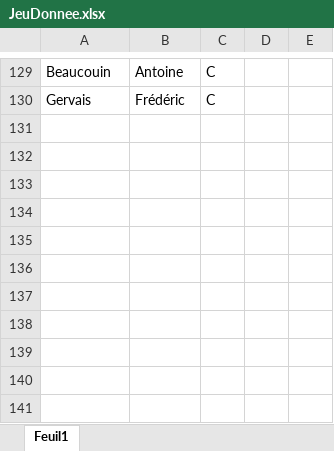
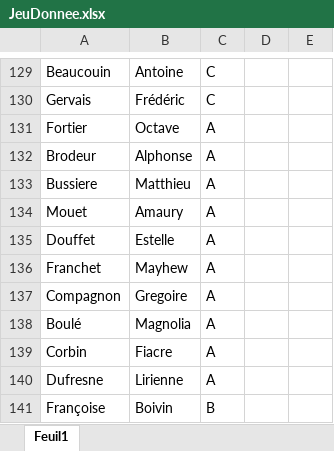
Before and after one commit to GeoffroyMuller/S3B_s23_BIANCALANA_GUEZENNEC_MULLER_PLAID, an Excel workbook: fichierPourTest/JeuDonnee.xlsx, sheet Feuil1, drawn as a sheet; only a part is shown, gaps mark what is left out; values as stored, in another font and other column widths than the file's, no borders; the diff names each change by its address in the sheet, - before the commit and + after, or states it on an @@ line.

```diff
--- a/fichierPourTest/JeuDonnee.xlsx (sheet Feuil1)
+++ b/fichierPourTest/JeuDonnee.xlsx (sheet Feuil1)
+row 131: Fortier | Octave | A
+row 132: Brodeur | Alphonse | A
+row 133: Bussiere | Matthieu | A
+row 134: Mouet | Amaury | A
+row 135: Douffet | Estelle | A
+row 136: Franchet | Mayhew | A
+row 137: Compagnon | Gregoire | A
+row 138: Boulé | Magnolia | A
+row 139: Corbin | Fiacre | A
+row 140: Dufresne | Lirienne | A
+row 141: Françoise | Boivin | B
```
Also changed, not shown: fichierPourTest/placement_5-2-1.xlsx, 11 other files.
